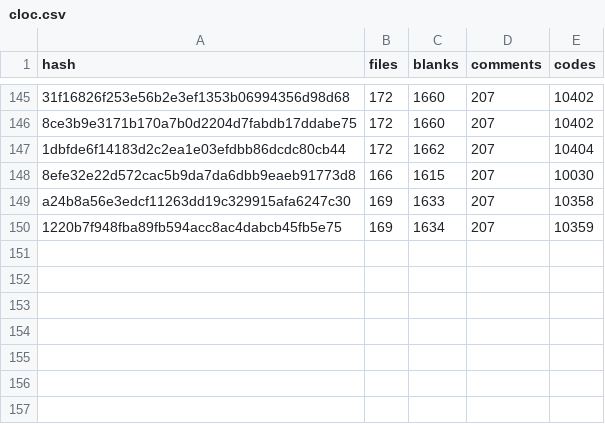
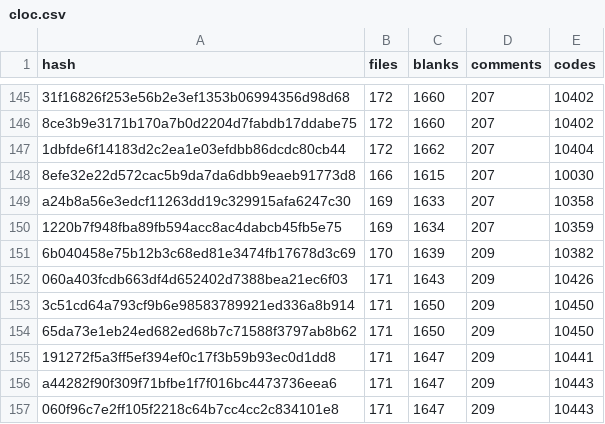
Before and after one commit to Yin-Jinlong/h-ui, a CSV file: docs/public/cloc.csv, drawn as a sheet; only a part is shown, gaps mark what is left out; the diff names each change by its address in the sheet, - before the commit and + after, or states it on an @@ line.

```diff
--- a/docs/public/cloc.csv
+++ b/docs/public/cloc.csv
+row 151: 6b040458e75b12b3c68ed81e3474fb17678d3c69 | 170 | 1639 | 209 | 10382
+row 152: 060a403fcdb663df4d652402d7388bea21ec6f03 | 171 | 1643 | 209 | 10426
+row 153: 3c51cd64a793cf9b6e98583789921ed336a8b914 | 171 | 1650 | 209 | 10450
+row 154: 65da73e1eb24ed682ed68b7c71588f3797ab8b62 | 171 | 1650 | 209 | 10450
+row 155: 191272f5a3ff5ef394ef0c17f3b59b93ec0d1dd8 | 171 | 1647 | 209 | 10441
+row 156: a44282f90f309f71bfbe1f7f016bc4473736eea6 | 171 | 1647 | 209 | 10443
+row 157: 060f96c7e2ff105f2218c64b7cc4cc2c834101e8 | 171 | 1647 | 209 | 10443
```
Also changed, not shown: 1 other file.
